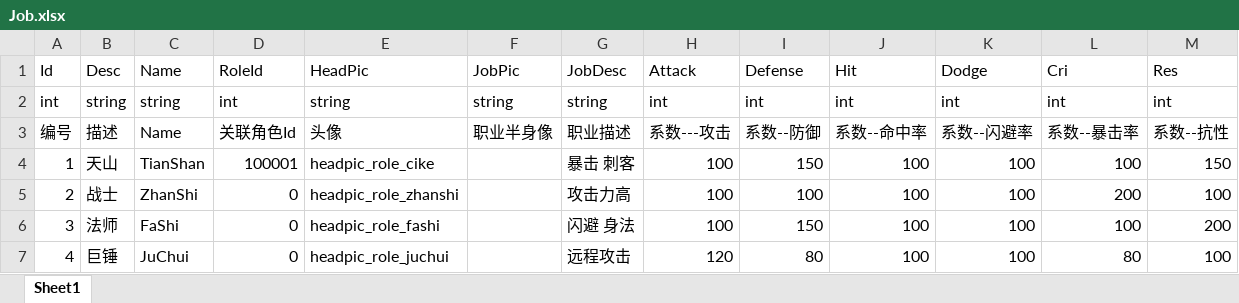
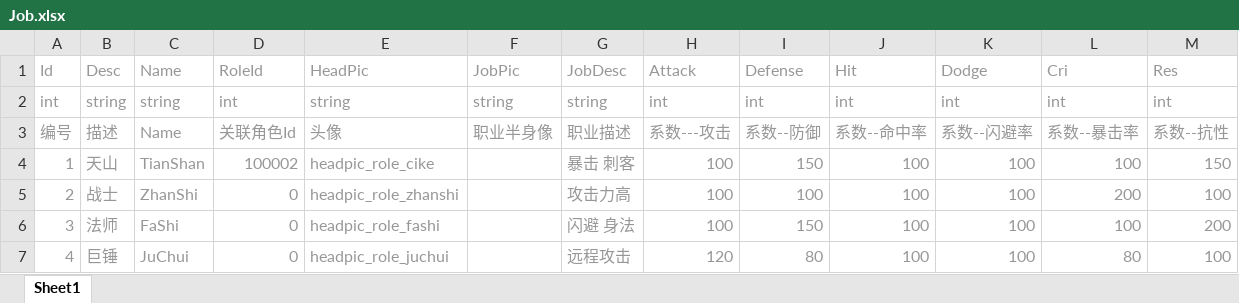
Before and after one commit to Arycs/StudyFramework, an Excel workbook: Tools/本地数据表/Job.xlsx, sheet Sheet1, drawn as a sheet; values as stored, in another font and other column widths than the file's, no borders; the diff names each change by its address in the sheet, - before the commit and + after, or states it on an @@ line.

```diff
--- a/Tools/本地数据表/Job.xlsx (sheet Sheet1)
+++ b/Tools/本地数据表/Job.xlsx (sheet Sheet1)
-A1:M3 text colour: black
+A1:M3 text colour: #979797
-A4:E7 text colour: black
+A4:E7 text colour: #979797
-D4: 100001
+D4: 100002
-G4:M7 text colour: black
+G4:M7 text colour: #979797
```
Also changed, not shown: Tools/本地数据表/Sys_Prefab.xlsx, 7 other files.
